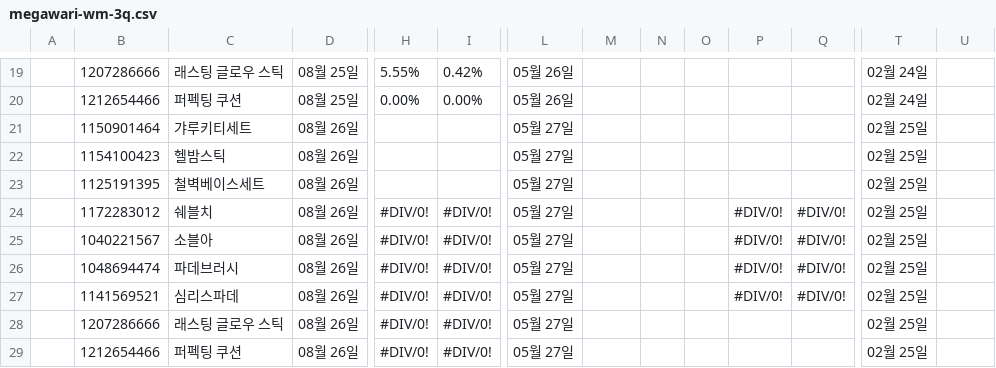
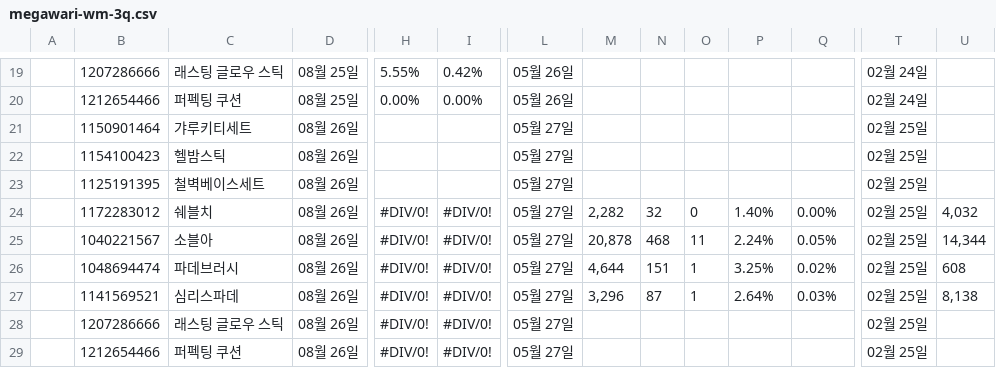
Before and after one commit to qlrltm123-a11y/creative-dashboard, a CSV file: data/megawari-wm-3q.csv, drawn as a sheet; only a part is shown, gaps mark what is left out; removed rows and columns are numbered as before the commit, all else as after; rows hold the shown columns only; the diff names each change by its address in the sheet, - before the commit and + after, or states it on an @@ line.

Commit message:
chore: 시트 자동 동기화 2026-08-26T11:00 (data/megawari-wm-3q.csv)

```diff
--- a/data/megawari-wm-3q.csv
+++ b/data/megawari-wm-3q.csv
-row 24:  | 1172283012 | 쉐블치 | 08월 26일 | #DIV/0! | #DIV/0! | 05월 27일 |  |  |  | #DIV/0! | #DIV/0! | 02월 25일
-row 25:  | 1040221567 | 소블아 | 08월 26일 | #DIV/0! | #DIV/0! | 05월 27일 |  |  |  | #DIV/0! | #DIV/0! | 02월 25일
-row 26:  | 1048694474 | 파데브러시 | 08월 26일 | #DIV/0! | #DIV/0! | 05월 27일 |  |  |  | #DIV/0! | #DIV/0! | 02월 25일
-row 27:  | 1141569521 | 심리스파데 | 08월 26일 | #DIV/0! | #DIV/0! | 05월 27일 |  |  |  | #DIV/0! | #DIV/0! | 02월 25일
+row 24:  | 1172283012 | 쉐블치 | 08월 26일 | #DIV/0! | #DIV/0! | 05월 27일 | 2,282 | 32 | 0 | 1.40% | 0.00% | 02월 25일 | 4,032
+row 25:  | 1040221567 | 소블아 | 08월 26일 | #DIV/0! | #DIV/0! | 05월 27일 | 20,878 | 468 | 11 | 2.24% | 0.05% | 02월 25일 | 14,344
+row 26:  | 1048694474 | 파데브러시 | 08월 26일 | #DIV/0! | #DIV/0! | 05월 27일 | 4,644 | 151 | 1 | 3.25% | 0.02% | 02월 25일 | 608
+row 27:  | 1141569521 | 심리스파데 | 08월 26일 | #DIV/0! | #DIV/0! | 05월 27일 | 3,296 | 87 | 1 | 2.64% | 0.03% | 02월 25일 | 8,138
```
